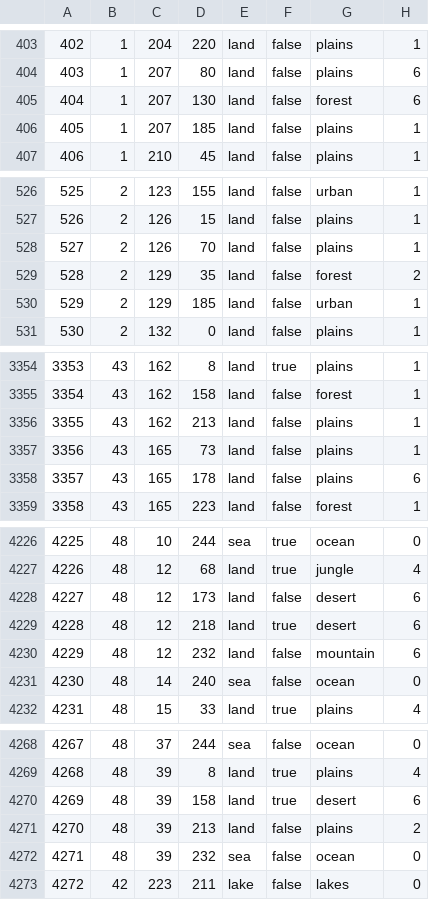
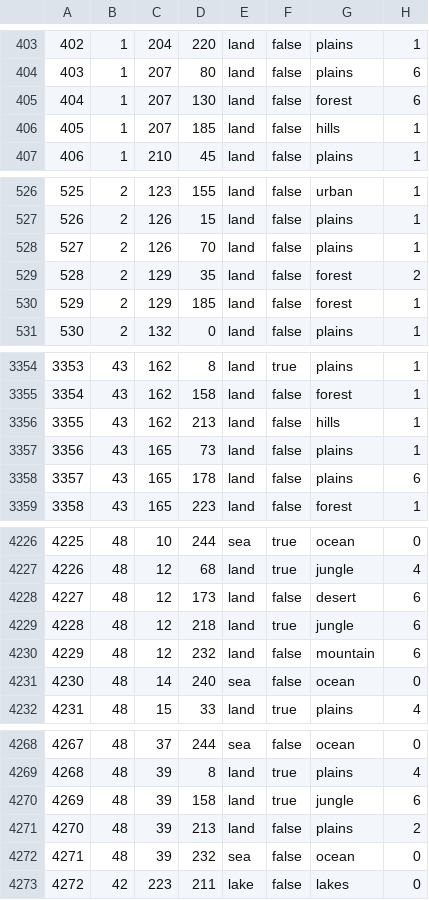
Before and after one commit to ULTRA-HOI/HOI4-ULTRA-Project, a CSV file: map/definition.csv, drawn as a sheet; only a part is shown, gaps mark what is left out; the diff covers the shown part only.

Commit message:
[Map] Terrain Changes
- Replaced desert tiles in the Phillipines with jungle (shouldn't be there)
- Changed 3 plain provinces to hill, which represents the strategically significant "Lower Saxon Central Uplands" (should be there)
- Changed 2 urban provinces in the southern Rhine-Ruhr area to forests (shouldn't be there)
- VP changes to follow :)

```diff
--- a/map/definition.csv
+++ b/map/definition.csv
@@ -405,3 +405,3 @@
 404;1;207;130;land;false;forest;6
-405;1;207;185;land;false;plains;1
+405;1;207;185;land;false;hills;1
 406;1;210;45;land;false;plains;1
@@ -529,3 +529,3 @@
 528;2;129;35;land;false;forest;2
-529;2;129;185;land;false;urban;1
+529;2;129;185;land;false;forest;1
 530;2;132;0;land;false;plains;1
@@ -3355,3 +3355,3 @@
 3354;43;162;158;land;false;forest;1
-3355;43;162;213;land;false;plains;1
+3355;43;162;213;land;false;hills;1
 3356;43;165;73;land;false;plains;1
@@ -4228,3 +4228,3 @@
 4227;48;12;173;land;false;desert;6
-4228;48;12;218;land;true;desert;6
+4228;48;12;218;land;true;jungle;6
 4229;48;12;232;land;false;mountain;6
@@ -4269,3 +4269,3 @@
 4268;48;39;8;land;true;plains;4
-4269;48;39;158;land;true;desert;6
+4269;48;39;158;land;true;jungle;6
 4270;48;39;213;land;false;plains;2
```
Also changed, not shown: 4 edited cells elsewhere in this file, 2 other files.
